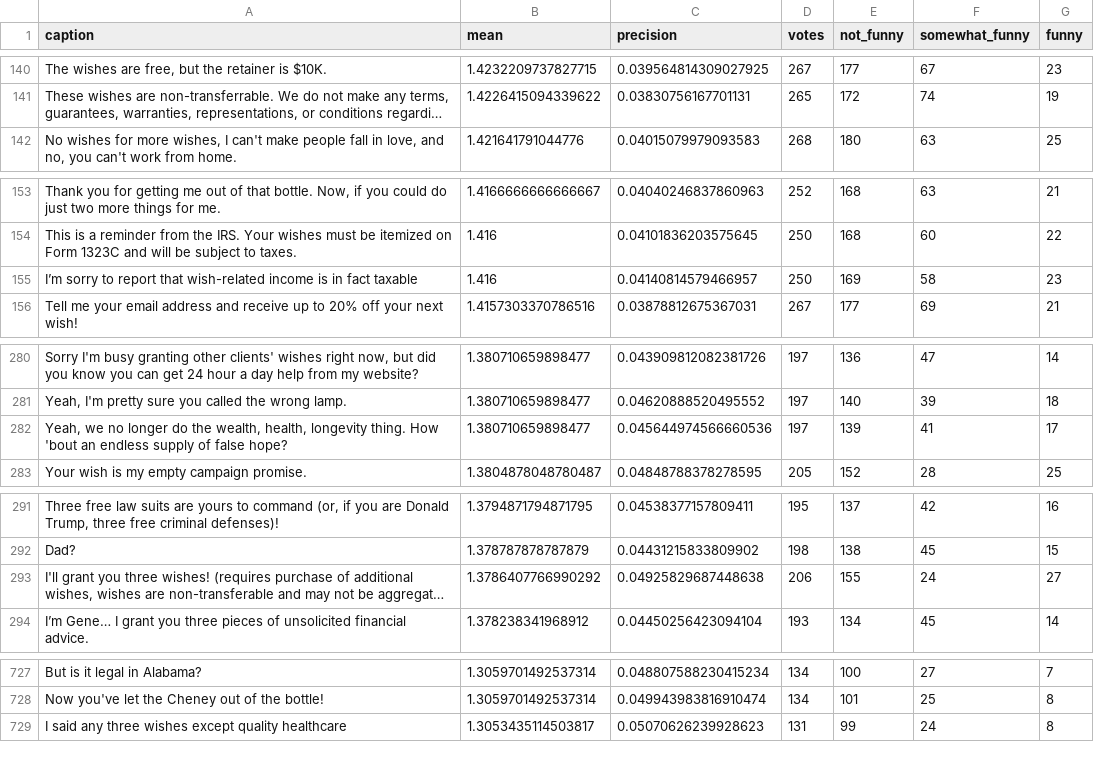
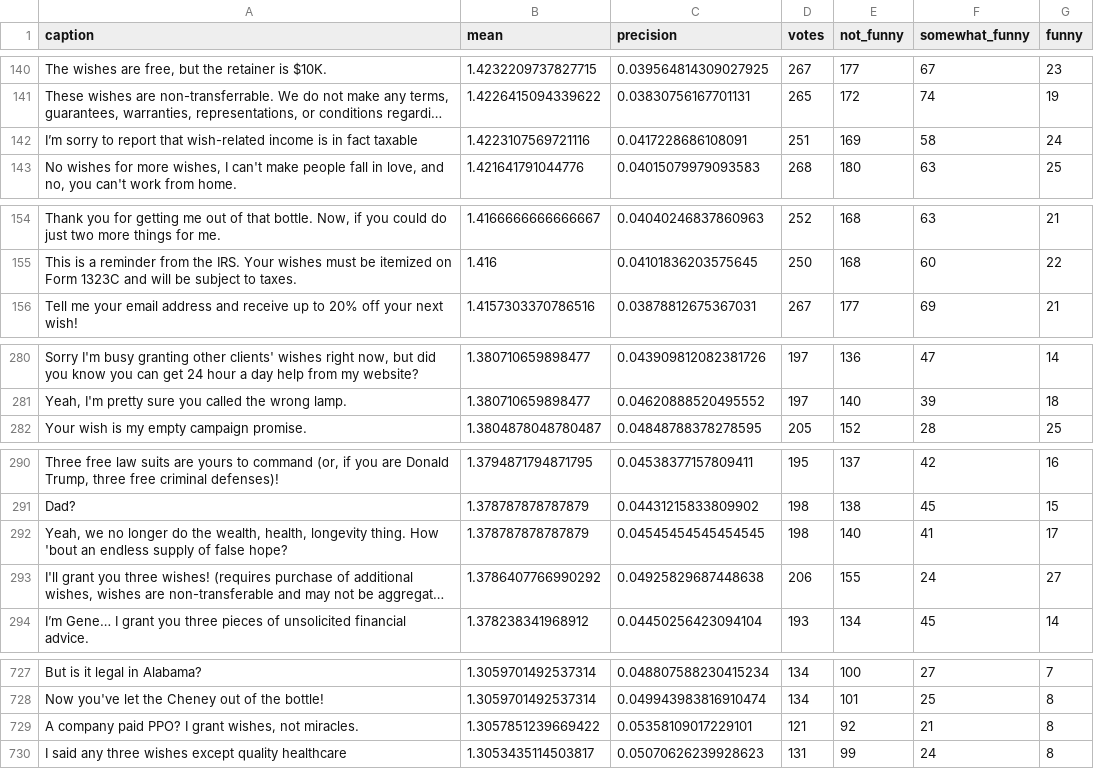
Before and after one commit to nextml/caption-contest-data, a CSV file: summaries/887.csv, drawn as a sheet; only a part is shown, gaps mark what is left out; long unchanged cells end in …; removed rows and columns are numbered as before the commit, all else as after; the diff covers the shown part only; the diff names each change by its address in the sheet, - before the commit and + after, or states it on an @@ line.

```diff
--- a/summaries/887.csv
+++ b/summaries/887.csv
+row 142: I’m sorry to report that wish-related income is in fact taxable | 1.4223107569721116 | 0.0417228686108091 | 251 | 169 | 58 | 24
-row 155: I’m sorry to report that wish-related income is in fact taxable | 1.416 | 0.04140814579466957 | 250 | 169 | 58 | 23
-row 282: Yeah, we no longer do the wealth, health, longevity thing. How 'bout an endless supply of false hope? | 1.380710659898477 | 0.045644974566660536 | 197 | 139 | 41 | 17
+row 292: Yeah, we no longer do the wealth, health, longevity thing. How 'bout an endless supply of false hope? | 1.378787878787879 | 0.04545454545454545 | 198 | 140 | 41 | 17
+row 729: A company paid PPO? I grant wishes, not miracles. | 1.3057851239669422 | 0.05358109017229101 | 121 | 92 | 21 | 8
```
Also changed, not shown: 6 added rows, 7 removed rows and 4 edited cells elsewhere in this file, 2 other files.
